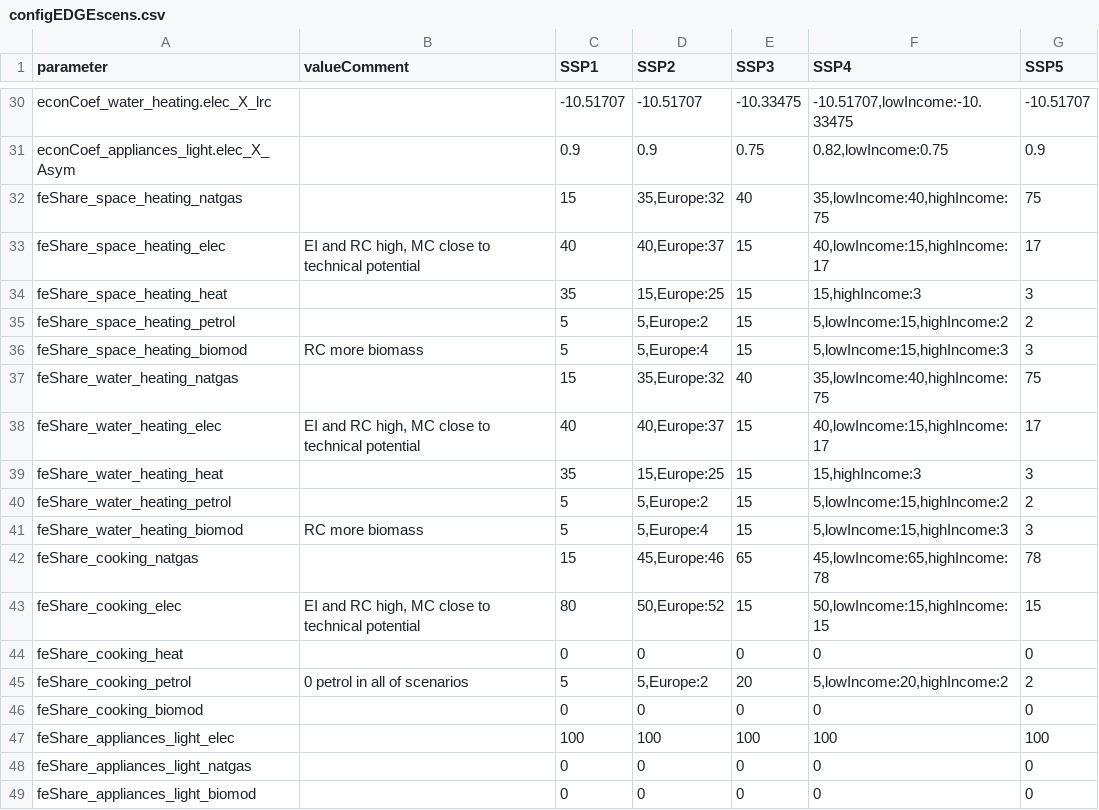
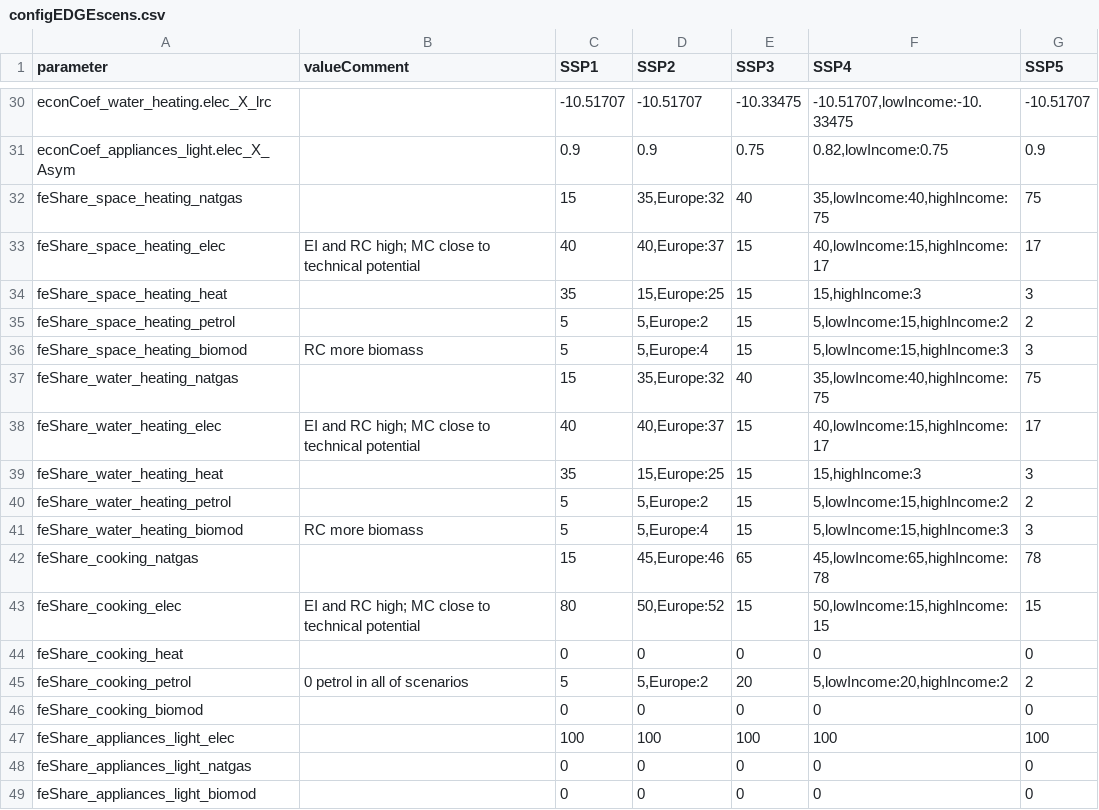
Before and after one commit to pik-piam/edgebuildings, a CSV file: inst/config/configEDGEscens.csv, drawn as a sheet; only a part is shown, gaps mark what is left out; the diff covers the shown part only.

```diff
--- a/inst/config/configEDGEscens.csv
+++ b/inst/config/configEDGEscens.csv
@@ -33 +33 @@ feShare_space_heating_natgas;;15;35,Europe:32;40;35,lowIncome:40,highIncome:75;7
-feShare_space_heating_elec;EI and RC high, MC close to technical potential;40;40,Europe:37;15;40,lowIncome:15,highIncome:17;17
+feShare_space_heating_elec;"EI and RC high; MC close to technical potential";40;"40,Europe:37";15;"40,lowIncome:15,highIncome:17";17
@@ -38 +38 @@ feShare_water_heating_natgas;;15;35,Europe:32;40;35,lowIncome:40,highIncome:75;7
-feShare_water_heating_elec;EI and RC high, MC close to technical potential;40;40,Europe:37;15;40,lowIncome:15,highIncome:17;17
+feShare_water_heating_elec;"EI and RC high; MC close to technical potential";40;"40,Europe:37";15;"40,lowIncome:15,highIncome:17";17
@@ -43,2 +43,2 @@ feShare_cooking_natgas;;15;45,Europe:46;65;45,lowIncome:65,highIncome:78;78
-feShare_cooking_elec;EI and RC high, MC close to technical potential;80;50,Europe:52;15;50,lowIncome:15,highIncome:15;15
+feShare_cooking_elec;"EI and RC high; MC close to technical potential";80;"50,Europe:52";15;"50,lowIncome:15,highIncome:15";15
 feShare_cooking_heat;;0;0;0;0;0
```
Also changed, not shown: 3 added rows, 1 removed row and 5 edited cells elsewhere in this file, inst/config/default.csv, 6 other files.
